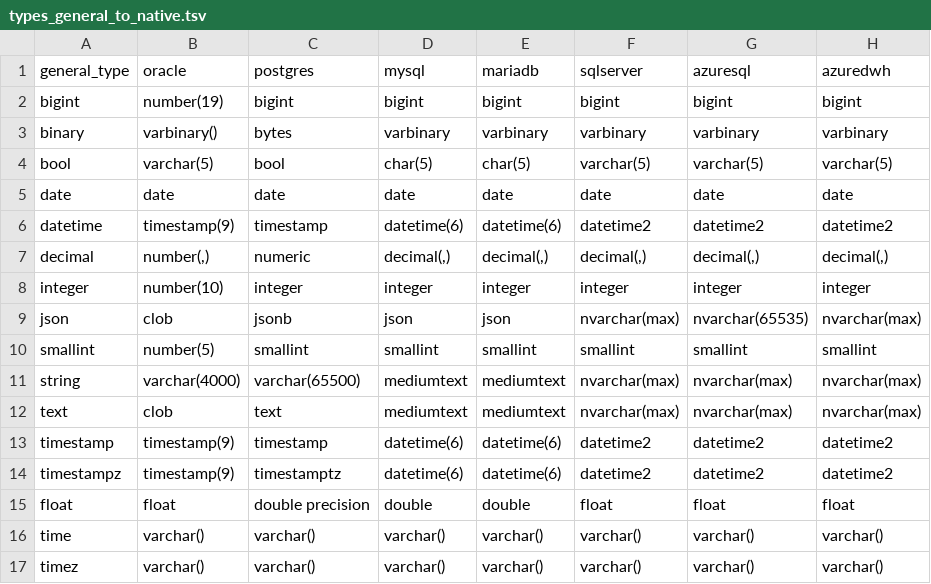
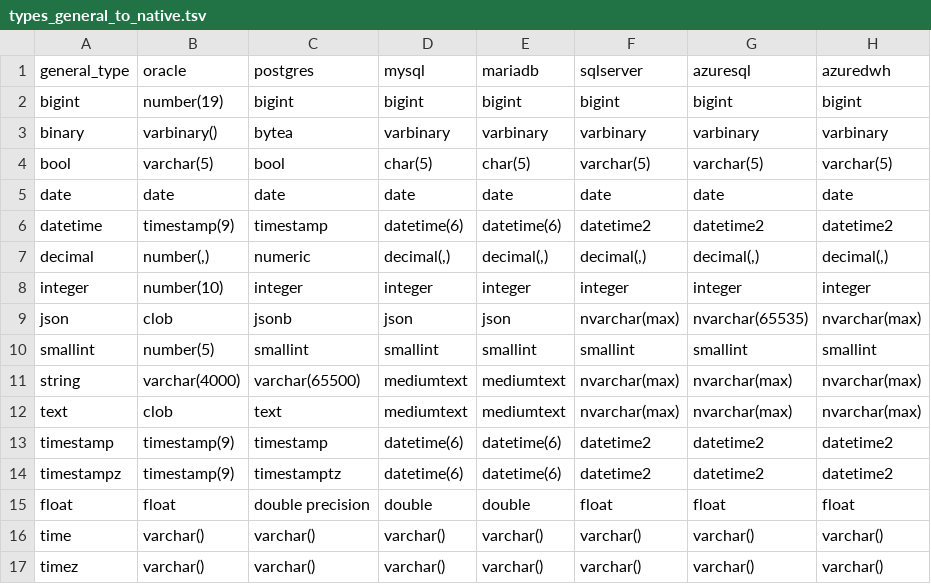
Before and after one commit to slingdata-io/sling-cli, a TSV file: core/dbio/templates/types_general_to_native.tsv, drawn as a sheet; only a part is shown; the diff names each change by its address in the sheet, - before the commit and + after, or states it on an @@ line.

Commit message:
Update types_general_to_native.tsv
Fix Postgres binary type mapping.

```diff
--- a/core/dbio/templates/types_general_to_native.tsv
+++ b/core/dbio/templates/types_general_to_native.tsv
-C3 (postgres): bytes
+C3 (postgres): bytea
```
